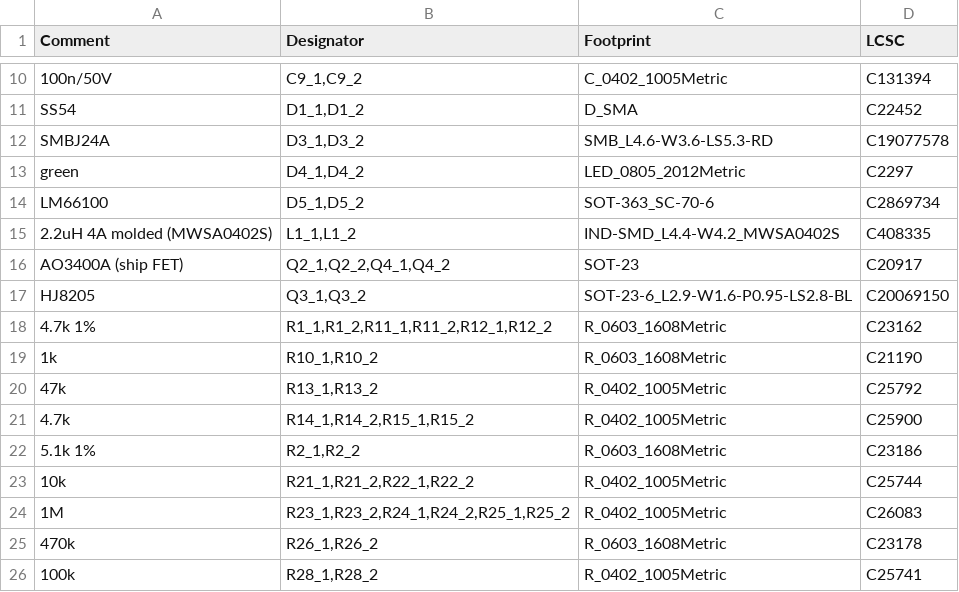
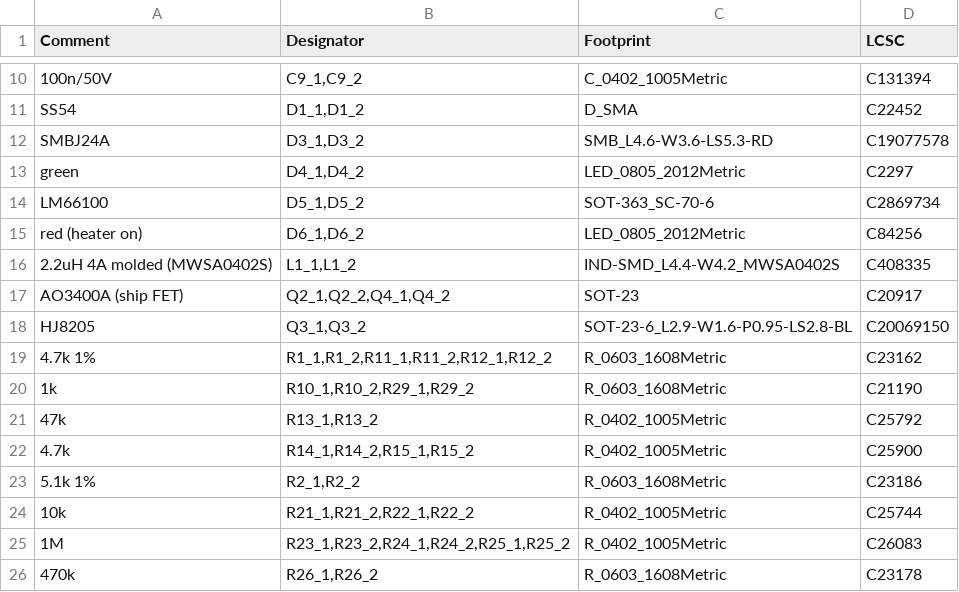
Before and after one commit to n3tk0/MeshCore, a CSV file: hardware/xiao-solar/panel/production/bom-jlc.csv, drawn as a sheet; only a part is shown, gaps mark what is left out; the shorter side is filled out with more unchanged rows.

```diff
--- a/hardware/xiao-solar/panel/production/bom-jlc.csv
+++ b/hardware/xiao-solar/panel/production/bom-jlc.csv
@@ -14,2 +14,3 @@ green,"D4_1,D4_2",LED_0805_2012Metric,C2297
 LM66100,"D5_1,D5_2",SOT-363_SC-70-6,C2869734
+red (heater on),"D6_1,D6_2",LED_0805_2012Metric,C84256
 2.2uH 4A molded (MWSA0402S),"L1_1,L1_2",IND-SMD_L4.4-W4.2_MWSA0402S,C408335
@@ -18,3 +19,3 @@ HJ8205,"Q3_1,Q3_2",SOT-23-6_L2.9-W1.6-P0.95-LS2.8-BL,C20069150
 4.7k 1%,"R1_1,R1_2,R11_1,R11_2,R12_1,R12_2",R_0603_1608Metric,C23162
-1k,"R10_1,R10_2",R_0603_1608Metric,C21190
+1k,"R10_1,R10_2,R29_1,R29_2",R_0603_1608Metric,C21190
 47k,"R13_1,R13_2",R_0402_1005Metric,C25792
```
Also changed, not shown: hardware/xiao-solar/panel/production/cpl-jlc.csv, hardware/xiao-solar/production/bom-jlc.csv, 37 other files.
